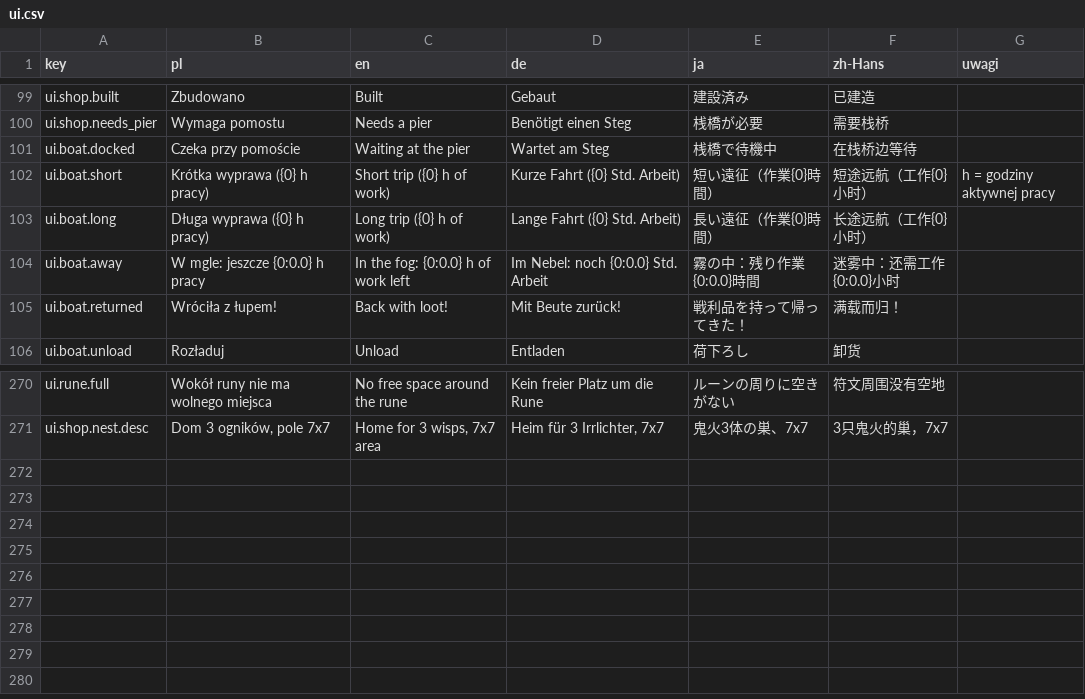
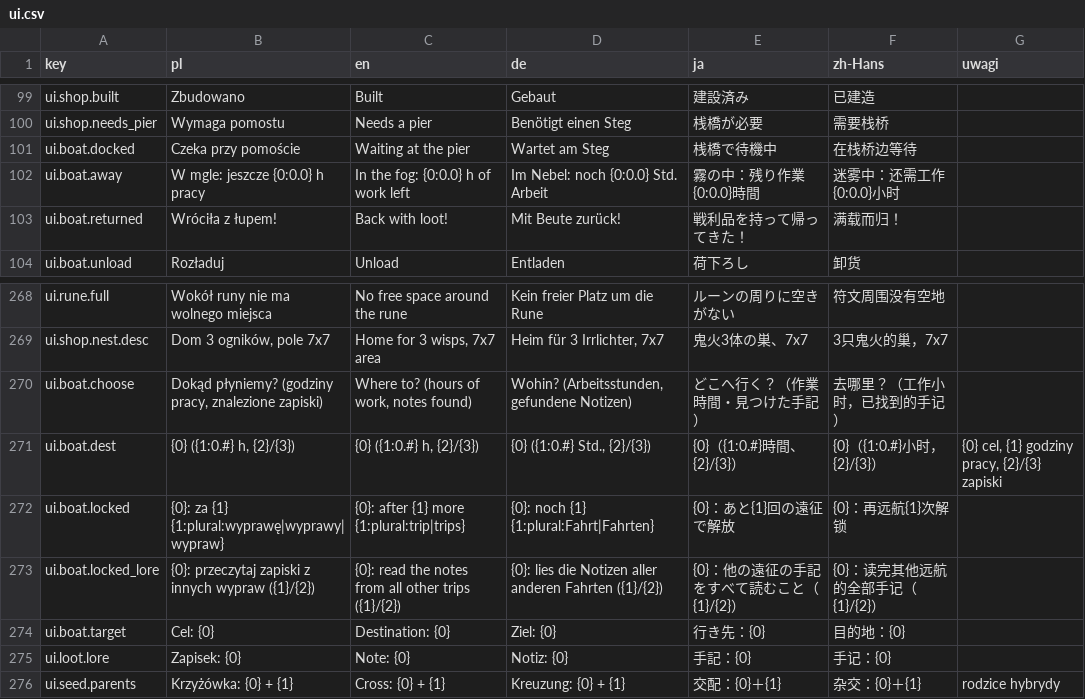
Before and after one commit to Eziek/Eziek, a CSV file: Assets/_Project/Localization/ui.csv, drawn as a sheet; only a part is shown, gaps mark what is left out; removed rows and columns are numbered as before the commit, all else as after; the diff names each change by its address in the sheet, - before the commit and + after, or states it on an @@ line.

```diff
--- a/Assets/_Project/Localization/ui.csv
+++ b/Assets/_Project/Localization/ui.csv
-row 102: ui.boat.short | Krótka wyprawa ({0} h pracy) | Short trip ({0} h of work) | Kurze Fahrt ({0} Std. Arbeit) | 短い遠征（作業{0}時間） | 短途远航（工作{0}小时） | h = godziny aktywnej pracy
-row 103: ui.boat.long | Długa wyprawa ({0} h pracy) | Long trip ({0} h of work) | Lange Fahrt ({0} Std. Arbeit) | 長い遠征（作業{0}時間） | 长途远航（工作{0}小时）
+row 270: ui.boat.choose | Dokąd płyniemy? (godziny pracy, znalezione zapiski) | Where to? (hours of work, notes found) | Wohin? (Arbeitsstunden, gefundene Notizen) | どこへ行く？（作業時間・見つけた手記） | 去哪里？（工作小时，已找到的手记）
+row 271: ui.boat.dest | {0} ({1:0.#} h, {2}/{3}) | {0} ({1:0.#} h, {2}/{3}) | {0} ({1:0.#} Std., {2}/{3}) | {0}（{1:0.#}時間、{2}/{3}） | {0}（{1:0.#}小时，{2}/{3}） | {0} cel, {1} godziny pracy, {2}/{3} zapiski
+row 272: ui.boat.locked | {0}: za {1} {1:plural:wyprawę|wyprawy|wypraw} | {0}: after {1} more {1:plural:trip|trips} | {0}: noch {1} {1:plural:Fahrt|Fahrten} | {0}：あと{1}回の遠征で解放 | {0}：再远航{1}次解锁
+row 273: ui.boat.locked_lore | {0}: przeczytaj zapiski z innych wypraw ({1}/{2}) | {0}: read the notes from all other trips ({1}/{2}) | {0}: lies die Notizen aller anderen Fahrten ({1}/{2}) | {0}：他の遠征の手記をすべて読むこと（{1}/{2}） | {0}：读完其他远航的全部手记（{1}/{2}）
+row 274: ui.boat.target | Cel: {0} | Destination: {0} | Ziel: {0} | 行き先：{0} | 目的地：{0}
+row 275: ui.loot.lore | Zapisek: {0} | Note: {0} | Notiz: {0} | 手記：{0} | 手记：{0}
+row 276: ui.seed.parents | Krzyżówka: {0} + {1} | Cross: {0} + {1} | Kreuzung: {0} + {1} | 交配：{0}＋{1} | 杂交：{0}＋{1} | rodzice hybrydy
```
Also changed, not shown: Assets/_Project/Localization/glossary.csv, 46 other files.
